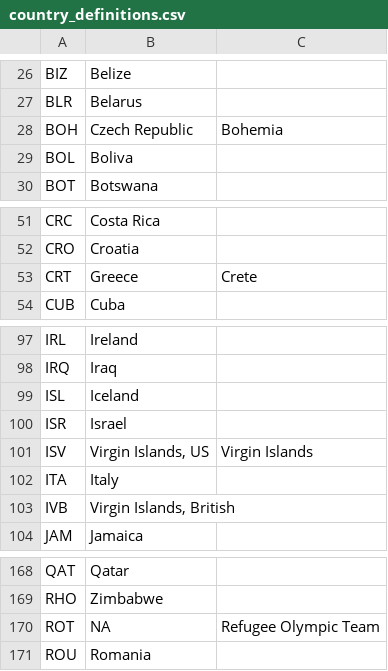
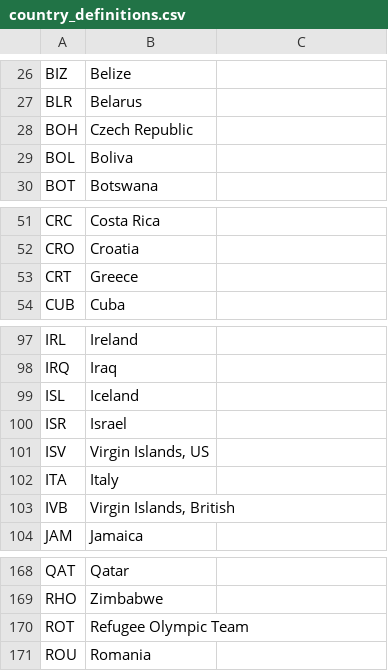
Before and after one commit to JZMNE/Scouty, a CSV file: Data/country_definitions.csv, drawn as a sheet; only a part is shown, gaps mark what is left out; the diff covers the shown part only.

```diff
--- a/Data/country_definitions.csv
+++ b/Data/country_definitions.csv
@@ -28 +28 @@ BLR,Belarus,
-BOH,Czech Republic,Bohemia
+BOH,Czech Republic
@@ -53 +53 @@ CRO,Croatia,
-CRT,Greece,Crete
+CRT,Greece
@@ -101 +101 @@ ISR,Israel,
-ISV,"Virgin Islands, US",Virgin Islands
+ISV,"Virgin Islands, US"
@@ -170 +170 @@ RHO,Zimbabwe,
-ROT,NA,Refugee Olympic Team
+ROT, Refugee Olympic Team
```
Also changed, not shown: 1 added row and 19 edited cells elsewhere in this file, 2 other files.
